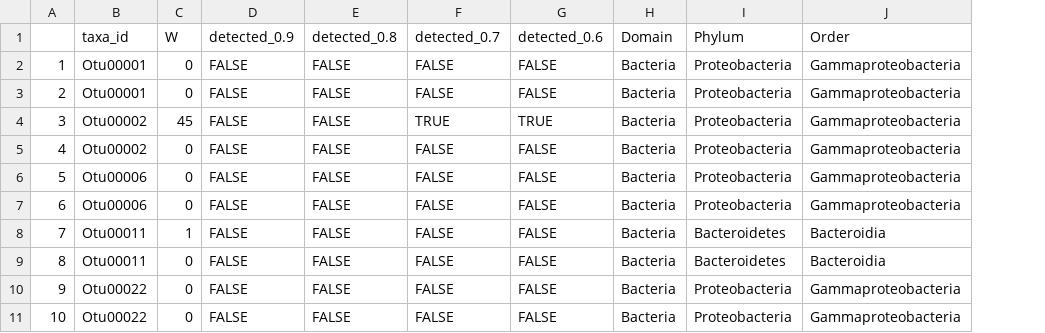
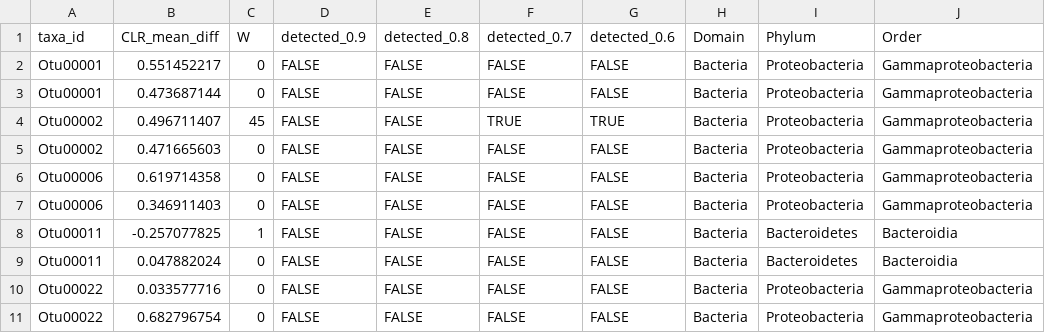
Before and after one commit to shaylematsuda/Hawaiian-coral-thermal-tolerance, a CSV file: Data/16s_analysis/ancom/output/by_treatment/ancom_pcomp_res.csv, drawn as a sheet; only a part is shown; removed rows and columns are numbered as before the commit, all else as after; the diff names each change by its address in the sheet, - before the commit and + after, or states it on an @@ line.

```diff
--- a/Data/16s_analysis/ancom/output/by_treatment/ancom_pcomp_res.csv
+++ b/Data/16s_analysis/ancom/output/by_treatment/ancom_pcomp_res.csv
-column A, rows 2-11: 1 | 2 | 3 | 4 | 5 | 6 | 7 | 8 | 9 | 10
+column B (CLR_mean_diff), rows 2-11: 0.551452217 | 0.473687144 | 0.496711407 | 0.471665603 | 0.619714358 | 0.346911403 | -0.257077825 | 0.047882024 | 0.033577716 | 0.682796754
```
Also changed, not shown: Data/16s_analysis/ancom/output/by_treatment/ancom_mcap_res.csv, Data/16s_analysis/ancom/output/by_treatment/ancom_pacu_res.csv, 5 other files.
